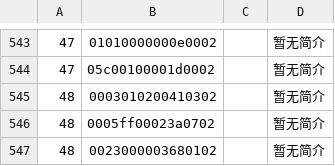
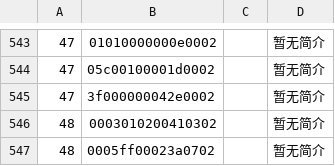
Before and after one commit to solosky/pixl.js, a CSV file: fw/data/amiidb_link.csv, drawn as a sheet; only a part is shown, gaps mark what is left out; the shorter side is filled out with more unchanged rows; the diff names each change by its address in the sheet, - before the commit and + after, or states it on an @@ line.

```diff
--- a/fw/data/amiidb_link.csv
+++ b/fw/data/amiidb_link.csv
+row 545: 47 | 3f000000042e0002 |  | 暂无简介
```
Also changed, not shown: fw/data/amiidb_amiibo.csv, 3 other files.
